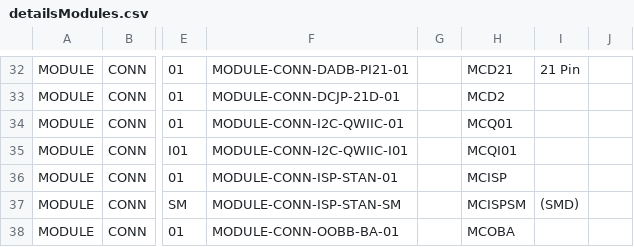
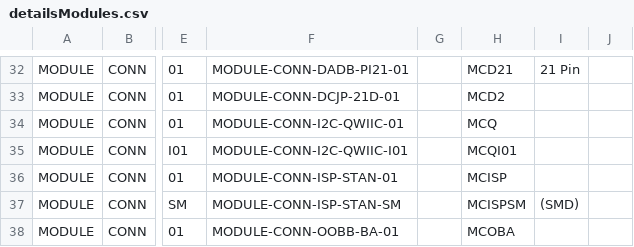
Before and after one commit to oomlout/oomlout_OOMP_modules_V2, a CSV file: detailsModules.csv, drawn as a sheet; only a part is shown, gaps mark what is left out; the diff names each change by its address in the sheet, - before the commit and + after, or states it on an @@ line.

Commit message:
Quickly Adding Everything

```diff
--- a/detailsModules.csv
+++ b/detailsModules.csv
-H34: MCQ01
+H34: MCQ
```
